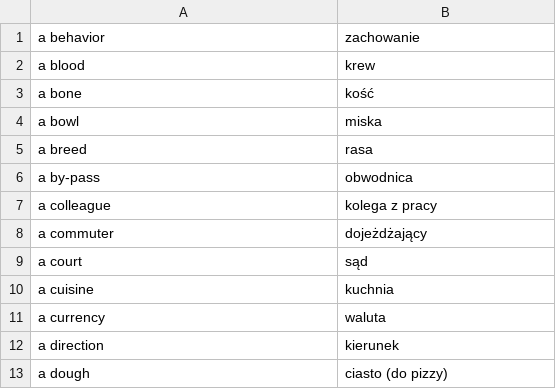
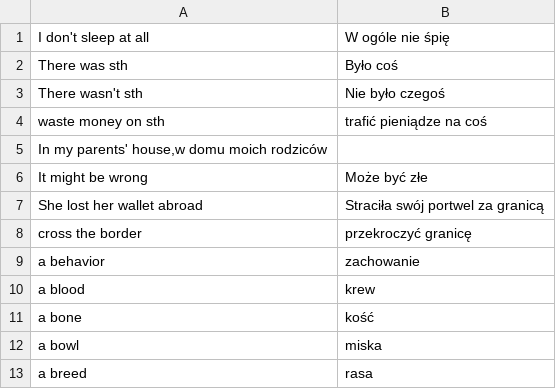
Before and after one commit to kamil-adam/None, a TSV file: english-polski.tsv, drawn as a sheet; only a part is shown; the shorter side is filled out with more unchanged rows.

Commit message:
Update english-polski.tsv

```diff
--- a/english-polski.tsv
+++ b/english-polski.tsv
@@ -1 +1,9 @@
+I don't sleep at all;W ogóle nie śpię
+There was sth;Było coś
+There wasn't sth;Nie było czegoś
+waste money on sth;trafić pieniądze na coś
+In my parents' house,w domu moich rodziców
+It might be wrong;Może być złe
+She lost her wallet abroad;Straciła swój portwel za granicą
+cross the border;przekroczyć granicę
 a behavior;zachowanie
```
